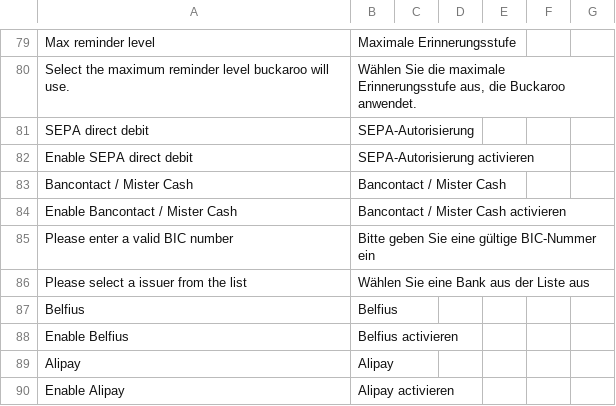
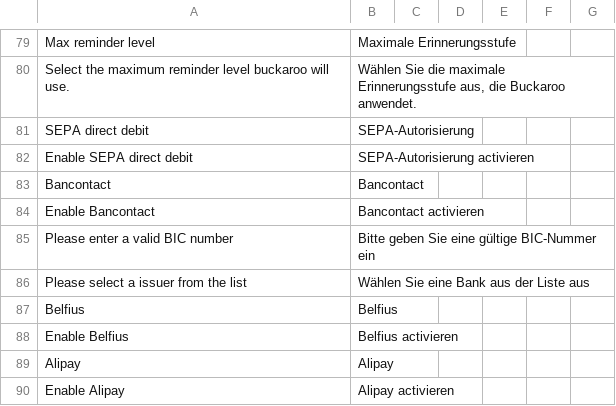
Before and after one commit to buckaroo-it/Magento2, a CSV file: i18n/de_AT.csv, drawn as a sheet; only a part is shown, gaps mark what is left out; removed rows and columns are numbered as before the commit, all else as after; the diff names each change by its address in the sheet, - before the commit and + after, or states it on an @@ line.

```diff
--- a/i18n/de_AT.csv
+++ b/i18n/de_AT.csv
-row 83: Bancontact / Mister Cash | Bancontact / Mister Cash
-row 84: Enable Bancontact / Mister Cash | Bancontact / Mister Cash activieren
+row 83: Bancontact | Bancontact
+row 84: Enable Bancontact | Bancontact activieren
```
Also changed, not shown: i18n/de_CH.csv, i18n/de_DE.csv, 8 other files.
